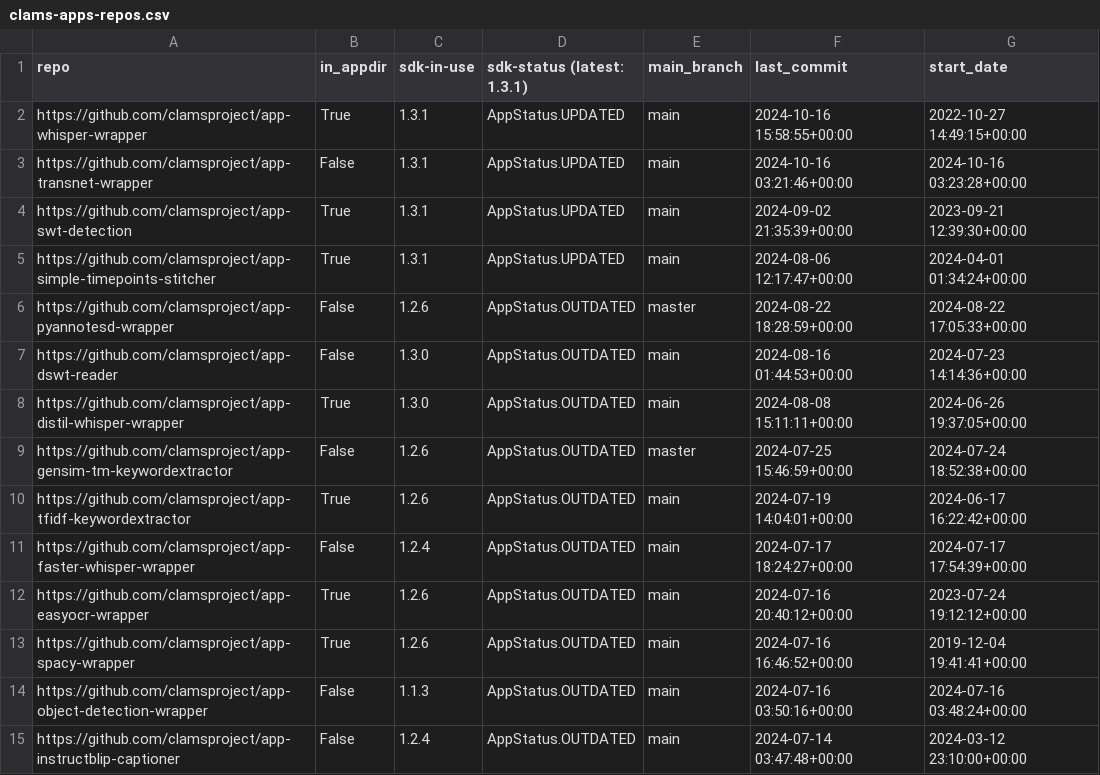
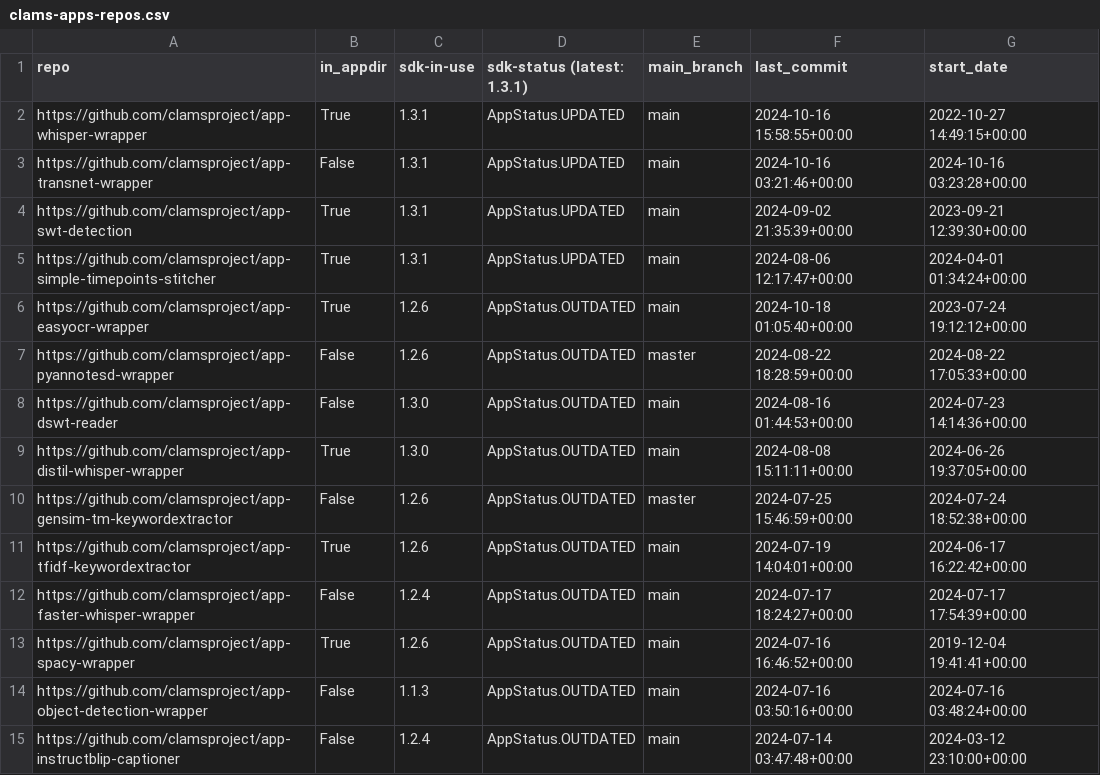
Before and after one commit to clamsproject/apps, a CSV file: clams-apps-repos.csv, drawn as a sheet; only a part is shown.

Commit message:
updating app development dashboard file

```diff
--- a/clams-apps-repos.csv
+++ b/clams-apps-repos.csv
@@ -5,2 +5,3 @@ https://github.com/clamsproject/app-swt-detection,True,1.3.1,AppStatus.UPDATED,m
 https://github.com/clamsproject/app-simple-timepoints-stitcher,True,1.3.1,AppStatus.UPDATED,main,2024-08-06 12:17:47+00:00,2024-04-01 01:34:24+00:00
+https://github.com/clamsproject/app-easyocr-wrapper,True,1.2.6,AppStatus.OUTDATED,main,2024-10-18 01:05:40+00:00,2023-07-24 19:12:12+00:00
 https://github.com/clamsproject/app-pyannotesd-wrapper,False,1.2.6,AppStatus.OUTDATED,master,2024-08-22 18:28:59+00:00,2024-08-22 17:05:33+00:00
@@ -11,3 +12,2 @@ https://github.com/clamsproject/app-tfidf-keywordextractor,True,1.2.6,AppStatus.
 https://github.com/clamsproject/app-faster-whisper-wrapper,False,1.2.4,AppStatus.OUTDATED,main,2024-07-17 18:24:27+00:00,2024-07-17 17:54:39+00:00
-https://github.com/clamsproject/app-easyocr-wrapper,True,1.2.6,AppStatus.OUTDATED,main,2024-07-16 20:40:12+00:00,2023-07-24 19:12:12+00:00
 https://github.com/clamsproject/app-spacy-wrapper,True,1.2.6,AppStatus.OUTDATED,main,2024-07-16 16:46:52+00:00,2019-12-04 19:41:41+00:00
```
